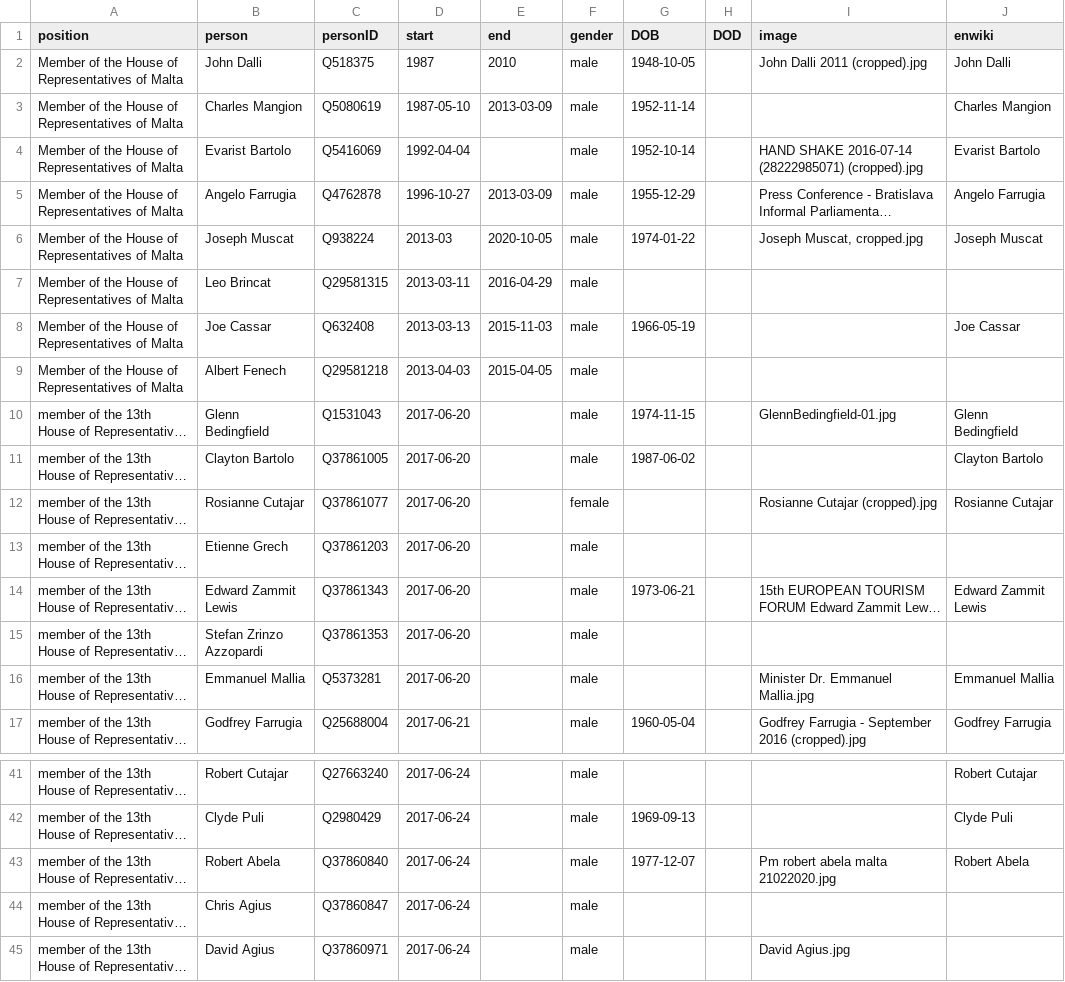
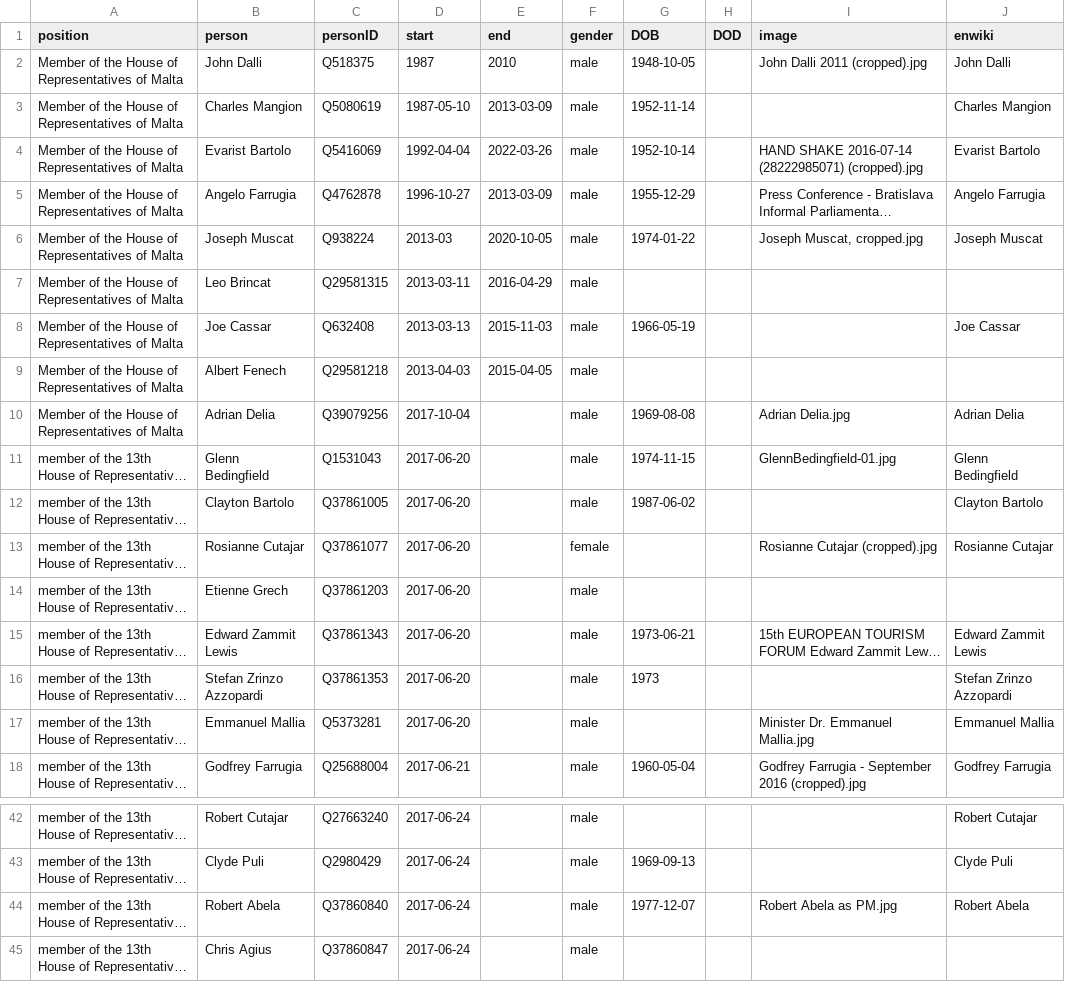
Before and after one commit to every-politician-scrapers/malta-ministers, a CSV file: html/legislators.csv, drawn as a sheet; only a part is shown, gaps mark what is left out; the shorter side is filled out with more unchanged rows; long unchanged cells end in …; addresses are those after the commit; the diff names each change by its address in the sheet, - before the commit and + after, or states it on an @@ line.

```diff
--- a/html/legislators.csv
+++ b/html/legislators.csv
-E4 (end): (empty)
+E4 (end): 2022-03-26
+row 10: Member of the House of Representatives of Malta | Adrian Delia | Q39079256 | 2017-10-04 |  | male | 1969-08-08 |  | Adrian Delia.jpg | Adrian Delia
-G16 (DOB): (empty)
+G16 (DOB): 1973
-J16 (enwiki): (empty)
+J16 (enwiki): Stefan Zrinzo Azzopardi
-I44 (image): Pm robert abela malta 21022020.jpg
+I44 (image): Robert Abela as PM.jpg
```
Also changed, not shown: html/current.csv, html/family.csv, 3 other files.
